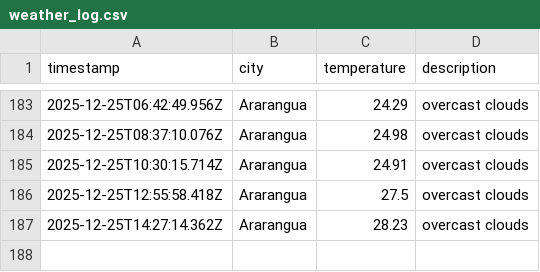
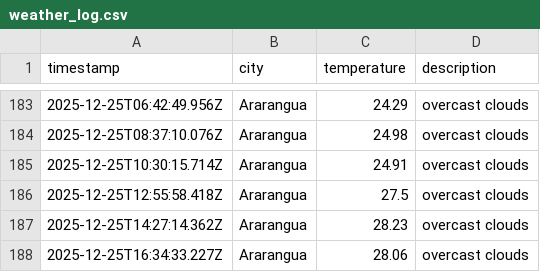
Before and after one commit to moniafavaro/DataOps-weather-js, a CSV file: data/weather_log.csv, drawn as a sheet; only a part is shown, gaps mark what is left out.

```diff
--- a/data/weather_log.csv
+++ b/data/weather_log.csv
@@ -187 +187,2 @@ timestamp,city,temperature,description
 2025-12-25T14:27:14.362Z,Ararangua,28.23,overcast clouds
+2025-12-25T16:34:33.227Z,Ararangua,28.06,overcast clouds
```
Also changed, not shown: 1 other file.
